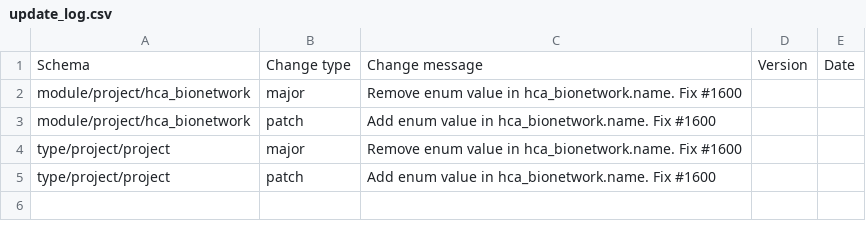
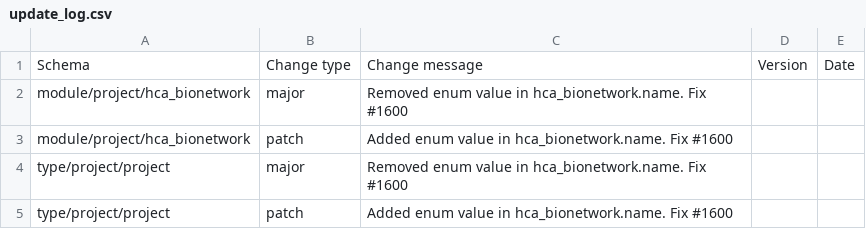
Before and after one commit to HumanCellAtlas/metadata-schema, a CSV file: json_schema/update_log.csv, drawn as a sheet.

Commit message:
Changed log message verbs

```diff
--- a/json_schema/update_log.csv
+++ b/json_schema/update_log.csv
@@ -1,5 +1,5 @@
 Schema,Change type,Change message,Version,Date
-module/project/hca_bionetwork,major,"Remove enum value in hca_bionetwork.name. Fix #1600",,
-module/project/hca_bionetwork,patch,"Add enum value in hca_bionetwork.name. Fix #1600",,
-type/project/project,major,"Remove enum value in hca_bionetwork.name. Fix #1600",,
-type/project/project,patch,"Add enum value in hca_bionetwork.name. Fix #1600",,
+module/project/hca_bionetwork,major,"Removed enum value in hca_bionetwork.name. Fix #1600",,
+module/project/hca_bionetwork,patch,"Added enum value in hca_bionetwork.name. Fix #1600",,
+type/project/project,major,"Removed enum value in hca_bionetwork.name. Fix #1600",,
+type/project/project,patch,"Added enum value in hca_bionetwork.name. Fix #1600",,
```
